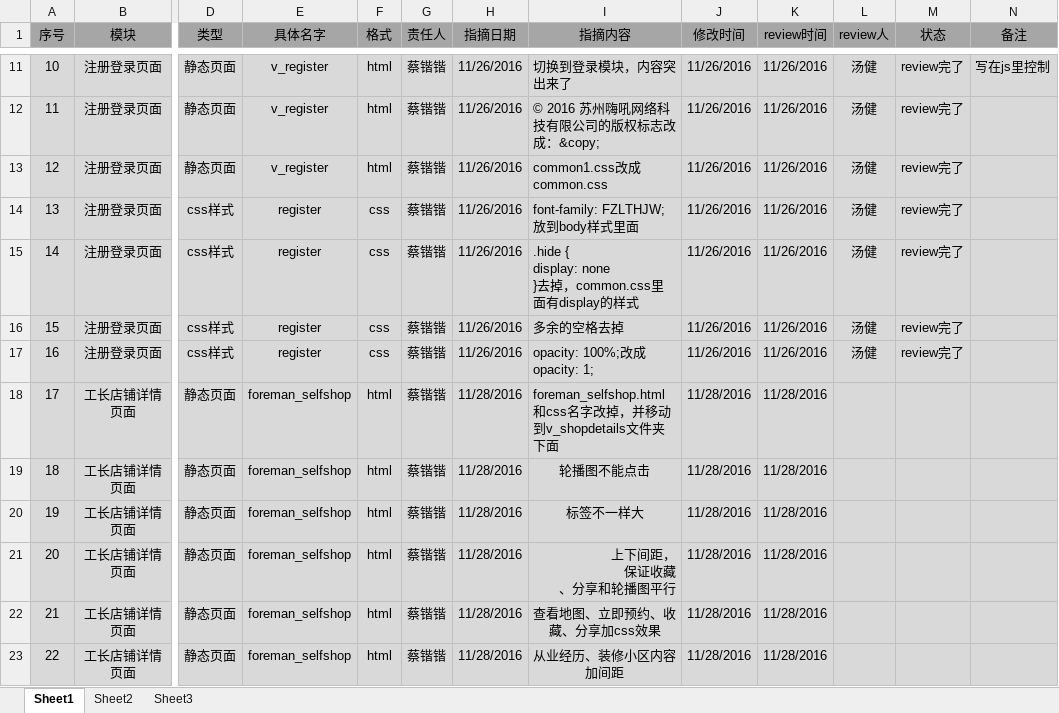
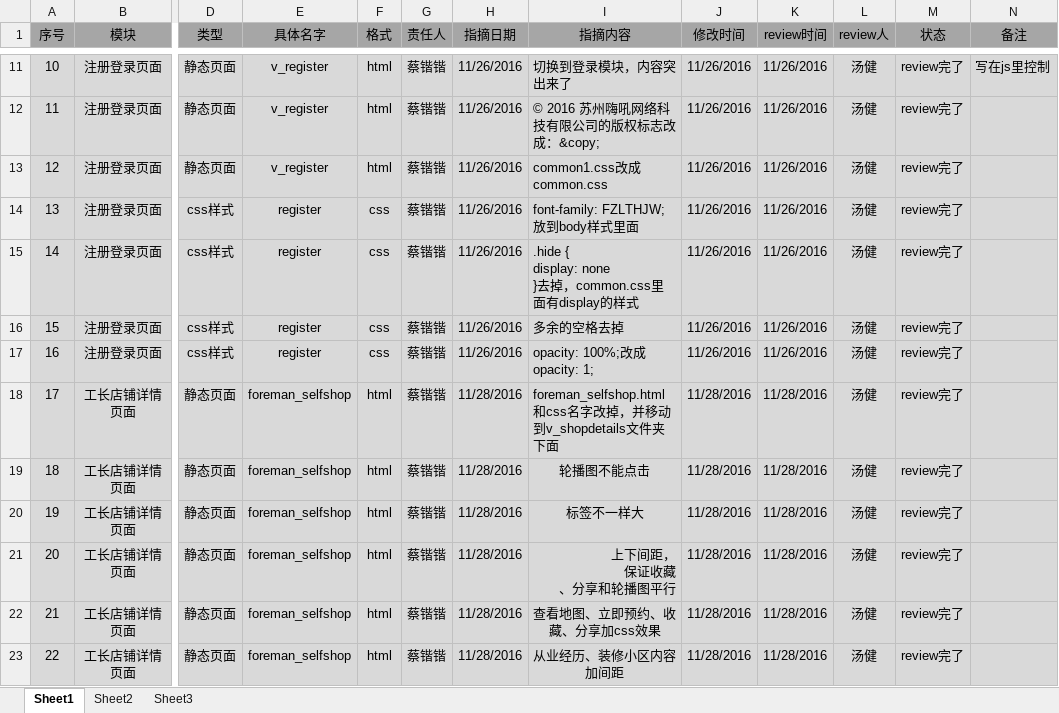
Before and after one commit to HeeyHomeIT/Heigh-ho_Network, an Excel workbook: doc/web/指摘.xlsx, sheet Sheet1, drawn as a sheet; only a part is shown, gaps mark what is left out; values as stored, in another font and other column widths than the file's, no borders; charts and pictures not drawn; the diff names each change by its address in the sheet, - before the commit and + after, or states it on an @@ line.

```diff
--- a/doc/web/指摘.xlsx (sheet Sheet1)
+++ b/doc/web/指摘.xlsx (sheet Sheet1)
-L18:L23 (review人): (empty)
+L18:L23 (review人): 汤健
-M18:M23 (状态): (empty)
+M18:M23 (状态): review完了
```
Also changed, not shown: charts or pictures, 1 other file.
